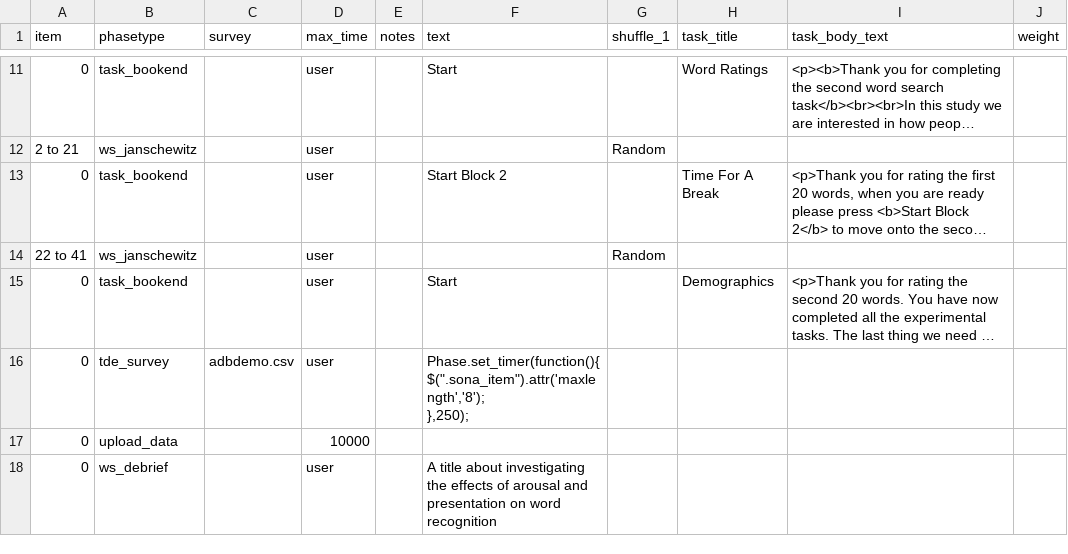
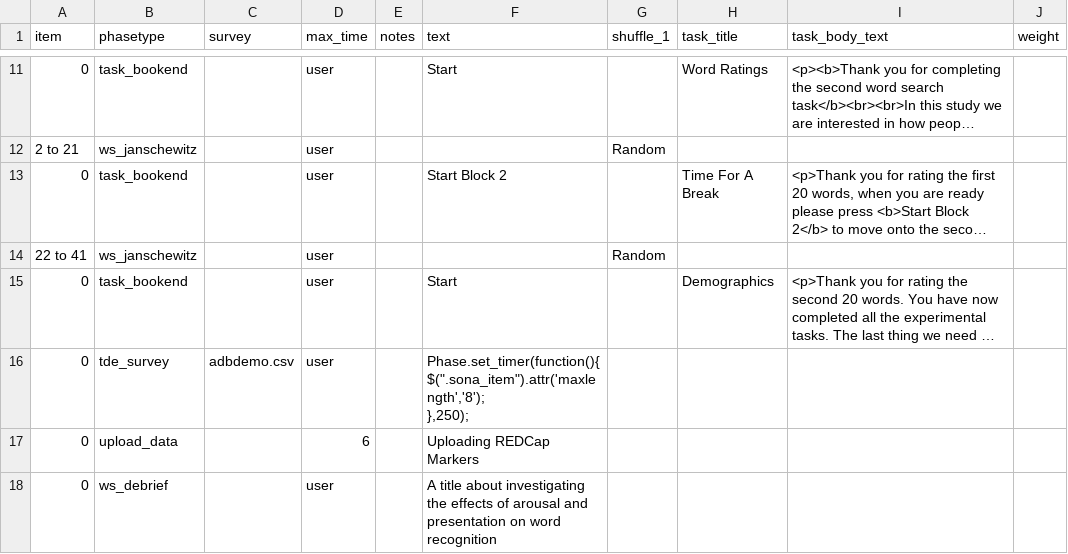
Before and after one commit to tdepsych/collector-experiments, a CSV file: User/Projects/msc_adb/procedure_adb.csv, drawn as a sheet; only a part is shown, gaps mark what is left out; long unchanged cells end in ….

```diff
--- a/User/Projects/msc_adb/procedure_adb.csv
+++ b/User/Projects/msc_adb/procedure_adb.csv
@@ -18,3 +18,3 @@ item,phasetype,survey,max_time,notes,text,shuffle_1,task_title,task_body_text,we
   },250);",,,,,
-0,upload_data,,10000,,,,,,,
+0,upload_data,,6,,Uploading REDCap Markers,,,,,
 0,ws_debrief,,user,,A title about investigating the effects of arousal and presentation on word recognition,,,,,
```
Also changed, not shown: 11 other files.
